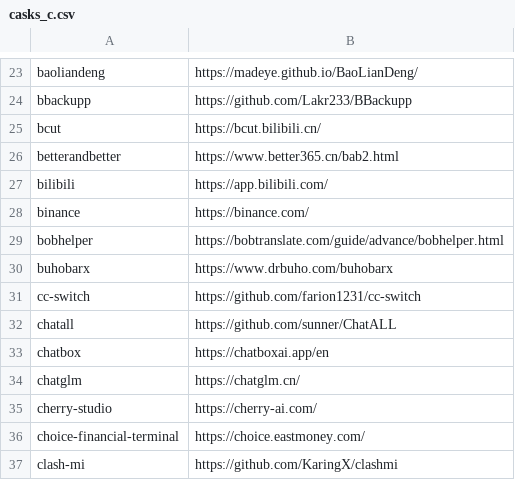
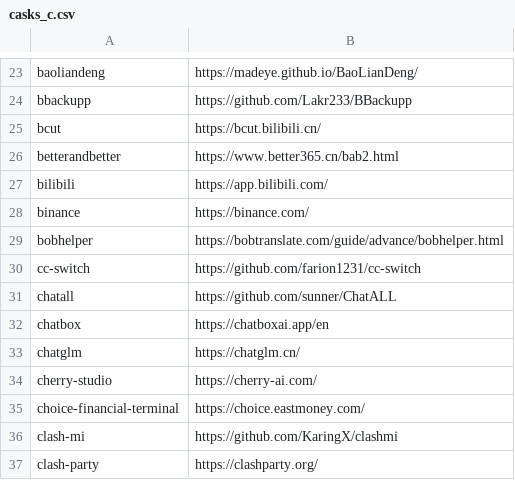
Before and after one commit to tinhkyaw/tinhkyaw, a CSV file: lists/casks_c.csv, drawn as a sheet; only a part is shown, gaps mark what is left out; the shorter side is filled out with more unchanged rows; the diff names each change by its address in the sheet, - before the commit and + after, or states it on an @@ line.

```diff
--- a/lists/casks_c.csv
+++ b/lists/casks_c.csv
-row 30: buhobarx | https://www.drbuho.com/buhobarx
```
Also changed, not shown: lists/casks.csv, 2 other files.
